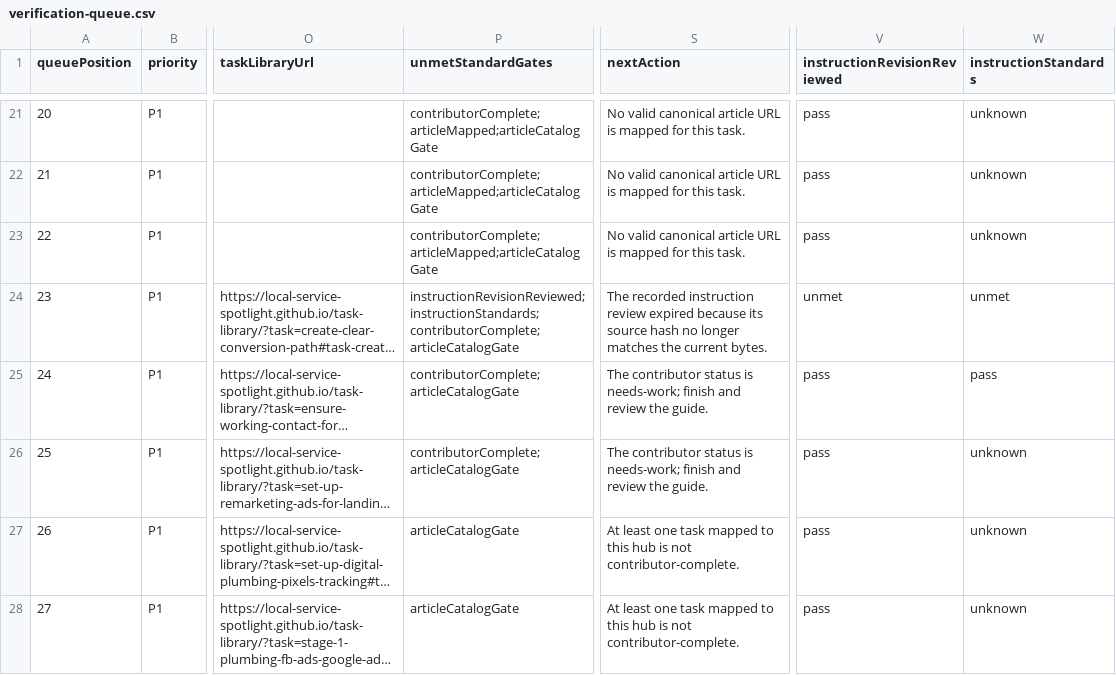
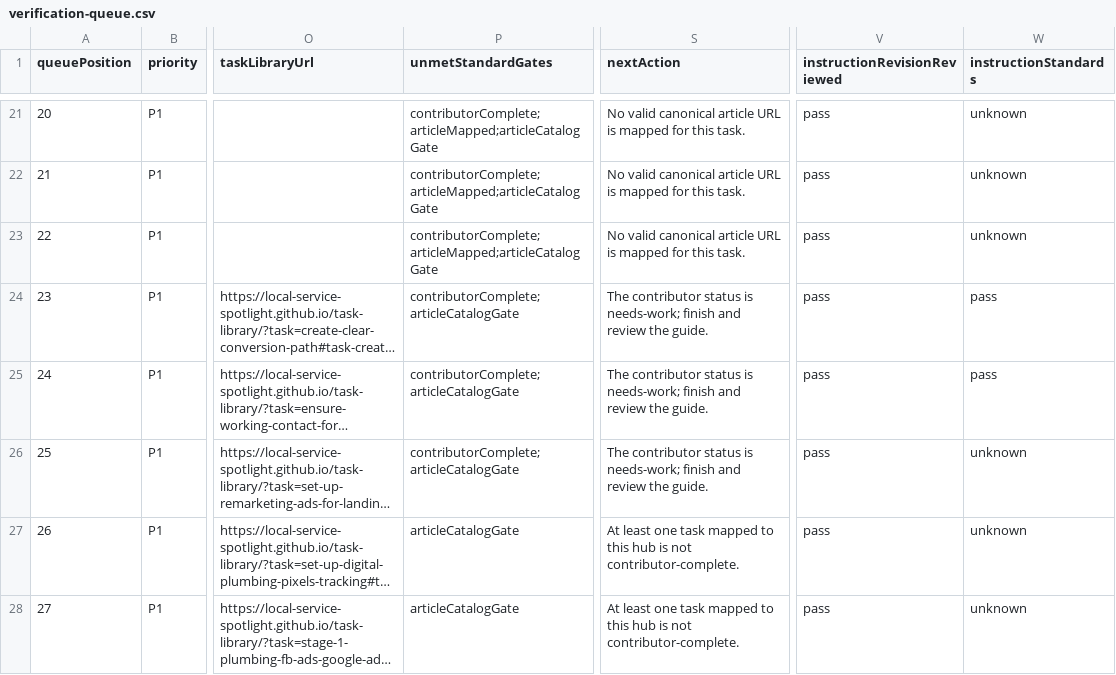
Before and after one commit to Local-Service-Spotlight/task-library, a CSV file: dashboard/verification-queue.csv, drawn as a sheet; only a part is shown, gaps mark what is left out; long unchanged cells end in …; the diff names each change by its address in the sheet, - before the commit and + after, or states it on an @@ line.

Commit message:
Record exact booking-path review and publication status

```diff
--- a/dashboard/verification-queue.csv
+++ b/dashboard/verification-queue.csv
-P24 (unmetStandardGates): instructionRevisionReviewed;instructionStandards;contributorComplete;articleCatalogGate
+P24 (unmetStandardGates): contributorComplete;articleCatalogGate
-S24 (nextAction): The recorded instruction review expired because its source hash no longer matches the current bytes.
+S24 (nextAction): The contributor status is needs-work; finish and review the guide.
-V24 (instructionRevisionReviewed): unmet
+V24 (instructionRevisionReviewed): pass
-W24 (instructionStandards): unmet
+W24 (instructionStandards): pass
```
Also changed, not shown: 15 other files.
